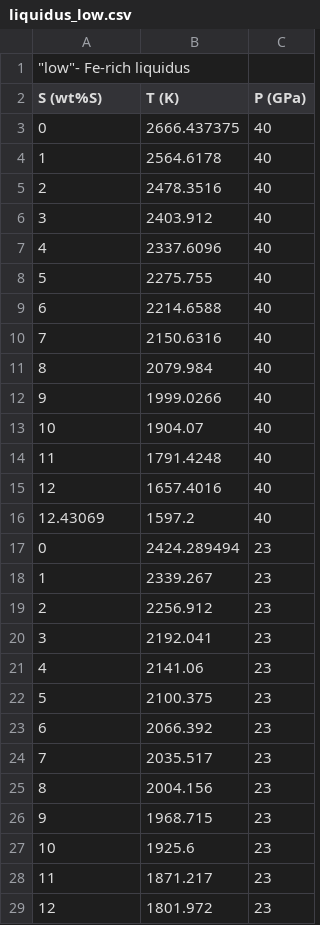
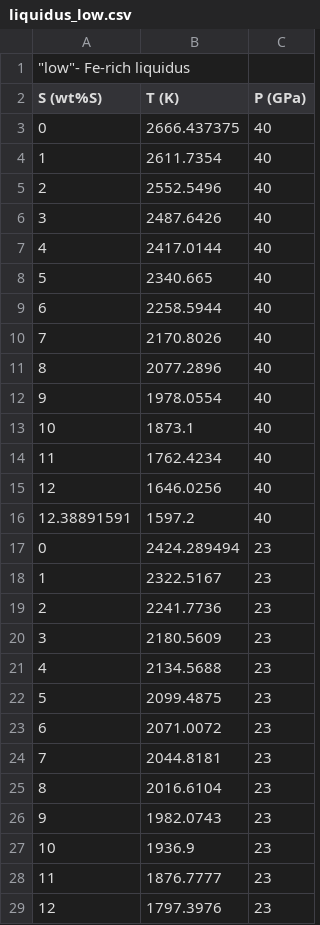
Before and after one commit to nknezek/MaTH_CAMPS, a CSV file: FeS-Solidus-python/data/liquidus_low.csv, drawn as a sheet; only a part is shown; the diff covers the shown part only.

```diff
--- a/FeS-Solidus-python/data/liquidus_low.csv
+++ b/FeS-Solidus-python/data/liquidus_low.csv
@@ -3,27 +3,27 @@ S (wt%S),T (K),P (GPa)
 0,2666.437375,40
-1,2564.6178,40
-2,2478.3516,40
-3,2403.912,40
-4,2337.6096,40
-5,2275.755,40
-6,2214.6588,40
-7,2150.6316,40
-8,2079.984,40
-9,1999.0266,40
-10,1904.07,40
-11,1791.4248,40
-12,1657.4016,40
-12.43069,1597.2,40
+1,2611.7354,40
+2,2552.5496,40
+3,2487.6426,40
+4,2417.0144,40
+5,2340.665,40
+6,2258.5944,40
+7,2170.8026,40
+8,2077.2896,40
+9,1978.0554,40
+10,1873.1,40
+11,1762.4234,40
+12,1646.0256,40
+12.38891591,1597.2,40
 0,2424.289494,23
-1,2339.267,23
-2,2256.912,23
-3,2192.041,23
-4,2141.06,23
-5,2100.375,23
-6,2066.392,23
-7,2035.517,23
-8,2004.156,23
-9,1968.715,23
-10,1925.6,23
-11,1871.217,23
-12,1801.972,23
+1,2322.5167,23
+2,2241.7736,23
+3,2180.5609,23
+4,2134.5688,23
+5,2099.4875,23
+6,2071.0072,23
+7,2044.8181,23
+8,2016.6104,23
+9,1982.0743,23
+10,1936.9,23
+11,1876.7777,23
+12,1797.3976,23
```
Also changed, not shown: 15 added rows and 38 edited cells elsewhere in this file, 4 other files.
